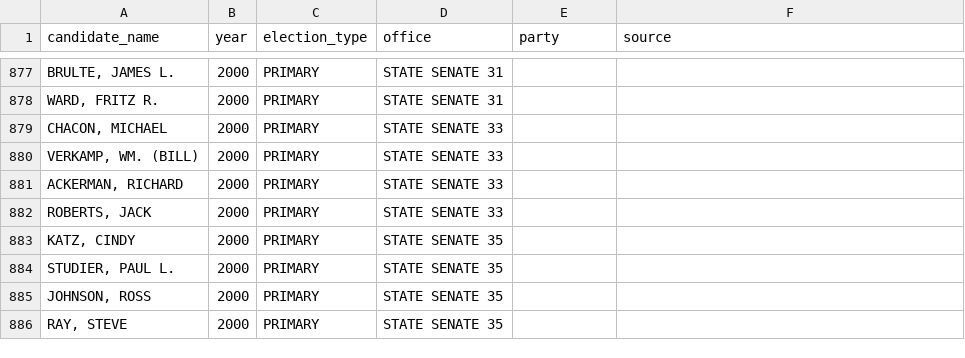
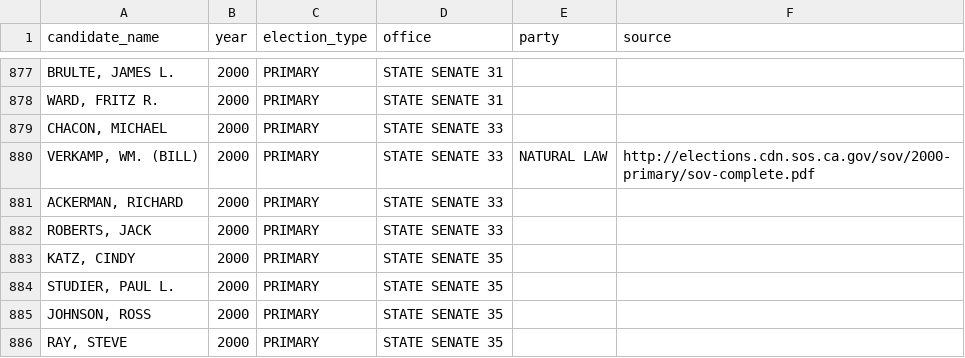
Before and after one commit to palewire/django-calaccess-processed-data, a CSV file: calaccess_processed/corrections/candidate_party.csv, drawn as a sheet; only a part is shown, gaps mark what is left out; the diff names each change by its address in the sheet, - before the commit and + after, or states it on an @@ line.

Commit message:
Added "VERKAMP, WM. (BILL)" party

```diff
--- a/calaccess_processed/corrections/candidate_party.csv
+++ b/calaccess_processed/corrections/candidate_party.csv
-E880 (party): (empty)
+E880 (party): NATURAL LAW
-F880 (source): (empty)
+F880 (source): http://elections.cdn.sos.ca.gov/sov/2000-primary/sov-complete.pdf
```
